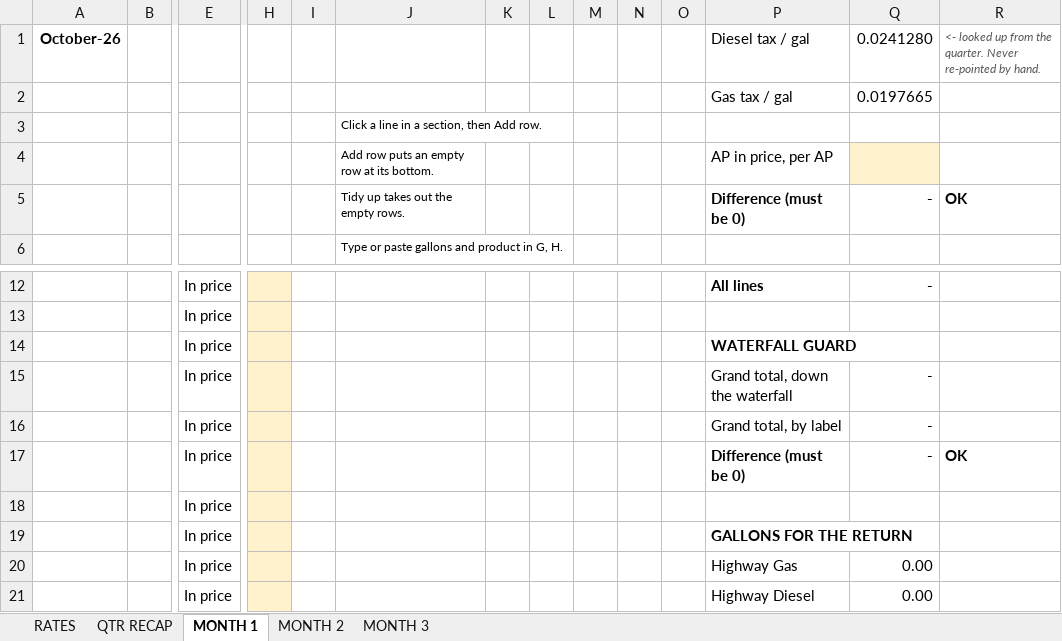
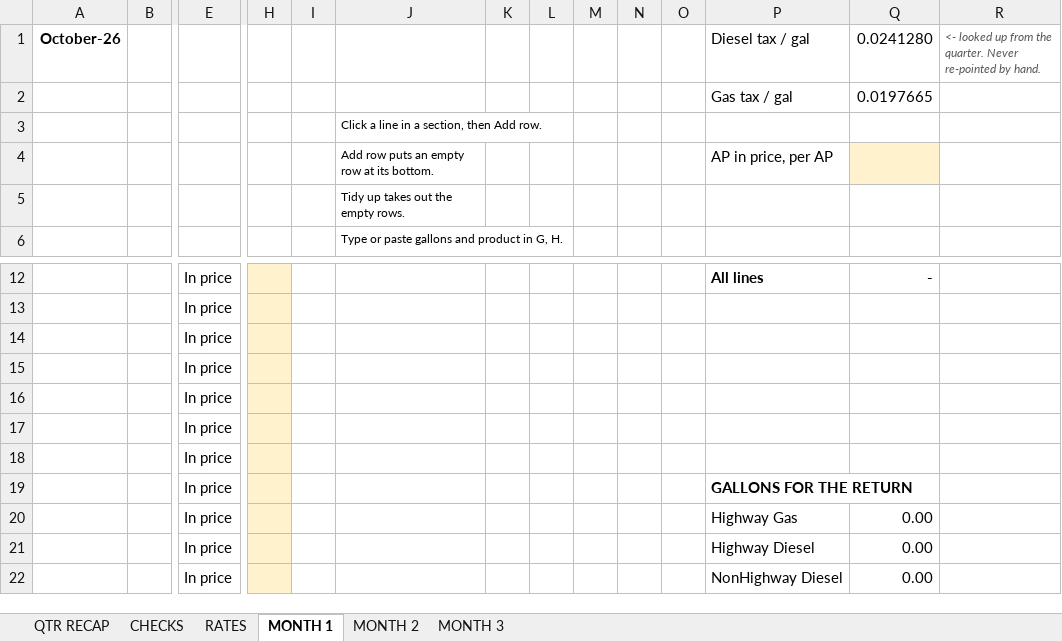
Before and after one commit to Fusemma/fuel-tax-tools, an Excel workbook: Ohio/PAT recap/OH PAT Recap.xlsm, sheet MONTH 1, drawn as a sheet; only a part is shown, gaps mark what is left out; the shorter side is filled out with more unchanged rows; values as stored, in another font and other column widths than the file's, no borders; charts and pictures not drawn; removed rows and columns are numbered as before the commit, all else as after; rows hold the shown columns only; the diff covers the shown part only; the diff names each change by its address in the sheet, - before the commit and + after, or states it on an @@ line.

Commit message:
Ohio PAT recap: a light at the top, every check on one tab, the steps on the main tab
The light at the top of QTR RECAP now says All clear, or LOOK with how many and what to do first, the same words as the other tools. The numbered steps are on QTR RECAP. Every check is one row on a new CHECKS tab with what to do. What you type is yellow, and the two return figures are marked. AP in price only turns red at $1.00 or more. The product list is now CLR DIESEL, DYED DIESEL and GASOHOL.
README: what it does, once, each quarter, open.

```diff
--- a/Ohio/PAT recap/OH PAT Recap.xlsm (sheet MONTH 1)
+++ b/Ohio/PAT recap/OH PAT Recap.xlsm (sheet MONTH 1)
+sheet tab: CHECKS
@@ sheet tab order changed: QTR RECAP | CHECKS | RATES | MONTH 1 | MONTH 2 | MONTH 3 @@
-P5 (Diesel tax / gal): Difference (must be 0)
+P5 (Diesel tax / gal): (empty)
-Q5 (0.0241280): -
+Q5 (0.0241280): (empty)
-R5: OK
+R5: (empty)
-P14 (Diesel tax / gal): WATERFALL GUARD
+P14 (Diesel tax / gal): (empty)
-row 15:  |  | In price |  |  |  |  |  |  |  |  | Grand total, down the waterfall | -
-row 16:  |  | In price |  |  |  |  |  |  |  |  | Grand total, by label | -
-row 17:  |  | In price |  |  |  |  |  |  |  |  | Difference (must be 0) | - | OK
+row 15:  |  | In price
+row 16:  |  | In price
+row 17:  |  | In price
```
Also changed, not shown: 2 added rows, 2 removed rows, 4 edited cells and cell formats elsewhere in this sheet, sheet MONTH 2, sheet MONTH 3, sheet QTR RECAP, sheet RATES, charts or pictures, 1 other file.
